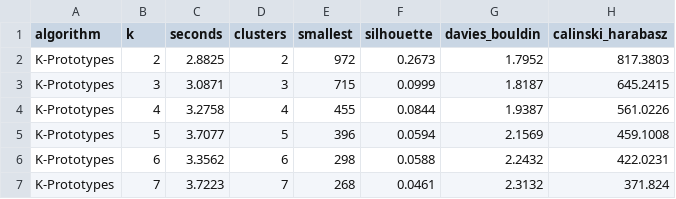
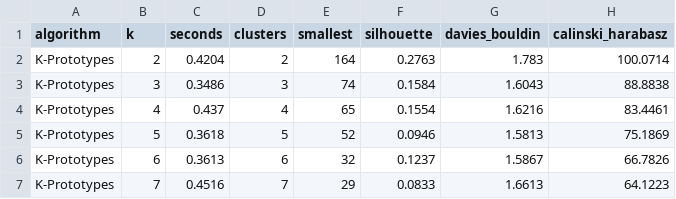
Before and after one commit to minhkhoibtcom-gif/nien_luan, a CSV file: so_sanh_chi_so.csv, drawn as a sheet; only a part is shown; the diff covers the shown part only.

Commit message:
new dataset

```diff
--- a/so_sanh_chi_so.csv
+++ b/so_sanh_chi_so.csv
@@ -1,7 +1,7 @@
 algorithm,k,seconds,clusters,smallest,silhouette,davies_bouldin,calinski_harabasz
-K-Prototypes,2,2.8825,2,972,0.2673,1.7952,817.3803
-K-Prototypes,3,3.0871,3,715,0.0999,1.8187,645.2415
-K-Prototypes,4,3.2758,4,455,0.0844,1.9387,561.0226
-K-Prototypes,5,3.7077,5,396,0.0594,2.1569,459.1008
-K-Prototypes,6,3.3562,6,298,0.0588,2.2432,422.0231
-K-Prototypes,7,3.7223,7,268,0.0461,2.3132,371.824
+K-Prototypes,2,0.4204,2,164,0.2763,1.783,100.0714
+K-Prototypes,3,0.3486,3,74,0.1584,1.6043,88.8838
+K-Prototypes,4,0.437,4,65,0.1554,1.6216,83.4461
+K-Prototypes,5,0.3618,5,52,0.0946,1.5813,75.1869
+K-Prototypes,6,0.3613,6,32,0.1237,1.5867,66.7826
+K-Prototypes,7,0.4516,7,29,0.0833,1.6613,64.1223
```
Also changed, not shown: 110 edited cells elsewhere in this file, 56 other files.
